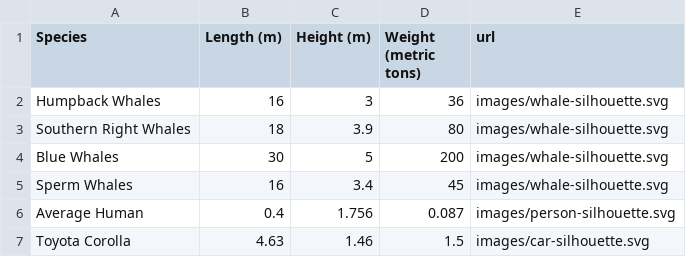
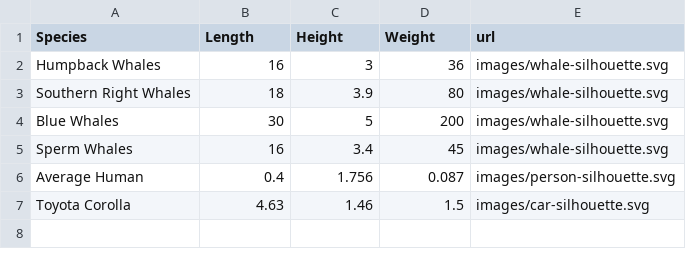
Before and after one commit to kyledeocampo/FIT3179-Australian-Marine-Life, a CSV file: data/AML - Whale Sizes and Lengths Pictogram Comparison.csv, drawn as a sheet.

Commit message:
Add files via upload

```diff
--- a/data/AML - Whale Sizes and Lengths Pictogram Comparison.csv
+++ b/data/AML - Whale Sizes and Lengths Pictogram Comparison.csv
@@ -1,2 +1,2 @@
-Species,Length (m),Height (m),Weight (metric tons),url
+Species,Length,Height,Weight,url
 Humpback Whales,16,3,36,images/whale-silhouette.svg
```
